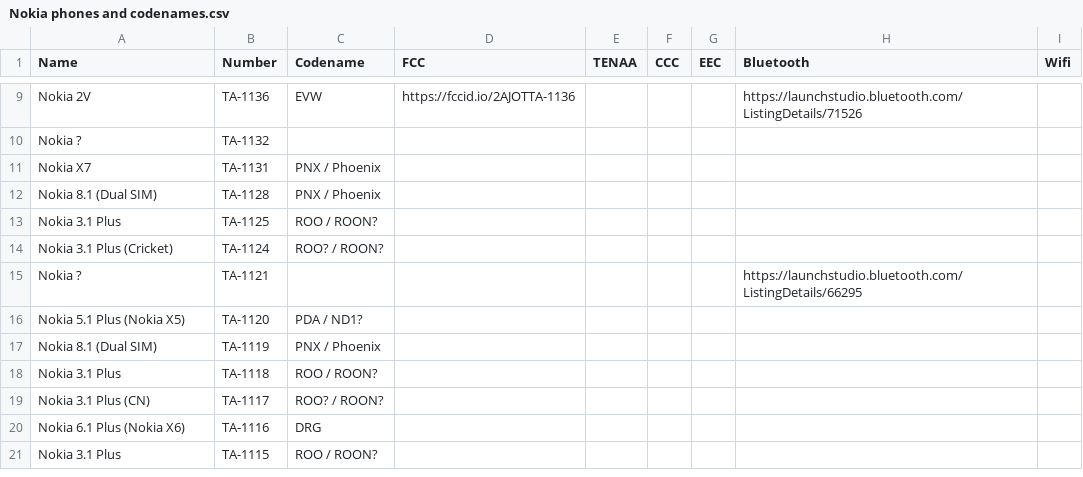
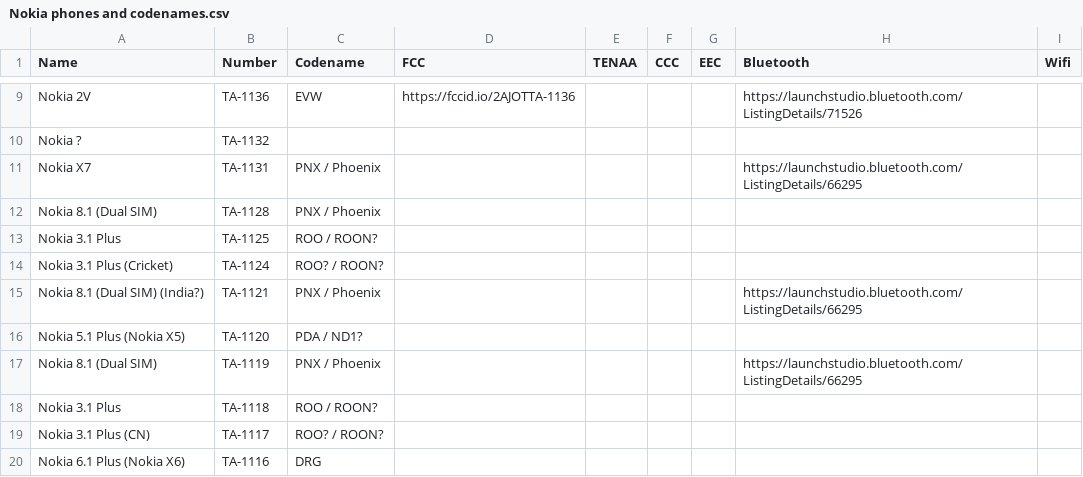
Before and after one commit to madb1lly/HMD-Nokia-phones-data, a CSV file: Nokia phones and codenames.csv, drawn as a sheet; only a part is shown, gaps mark what is left out; the shorter side is filled out with more unchanged rows.

Commit message:
TA-1121 is Nokia 8.1 for India

```diff
--- a/Nokia phones and codenames.csv
+++ b/Nokia phones and codenames.csv
@@ -10,3 +10,3 @@ Nokia 2V,TA-1136,EVW,https://fccid.io/2AJOTTA-1136,,,,https://launchstudio.bluet
 Nokia ?,TA-1132,,,,,,,
-Nokia X7,TA-1131,PNX / Phoenix,,,,,,
+Nokia X7,TA-1131,PNX / Phoenix,,,,,https://launchstudio.bluetooth.com/ListingDetails/66295,
 Nokia 8.1 (Dual SIM),TA-1128,PNX / Phoenix,,,,,,
@@ -14,5 +14,5 @@ Nokia 3.1 Plus,TA-1125,ROO / ROON?,,,,,,
 Nokia 3.1 Plus (Cricket),TA-1124,ROO? / ROON?,,,,,,
-Nokia ?,TA-1121,,,,,,https://launchstudio.bluetooth.com/ListingDetails/66295,
+Nokia 8.1 (Dual SIM) (India?),TA-1121,PNX / Phoenix,,,,,https://launchstudio.bluetooth.com/ListingDetails/66295,
 Nokia 5.1 Plus (Nokia X5),TA-1120,PDA / ND1?,,,,,,
-Nokia 8.1 (Dual SIM),TA-1119,PNX / Phoenix,,,,,,
+Nokia 8.1 (Dual SIM),TA-1119,PNX / Phoenix,,,,,https://launchstudio.bluetooth.com/ListingDetails/66295,
 Nokia 3.1 Plus,TA-1118,ROO / ROON?,,,,,,
```
